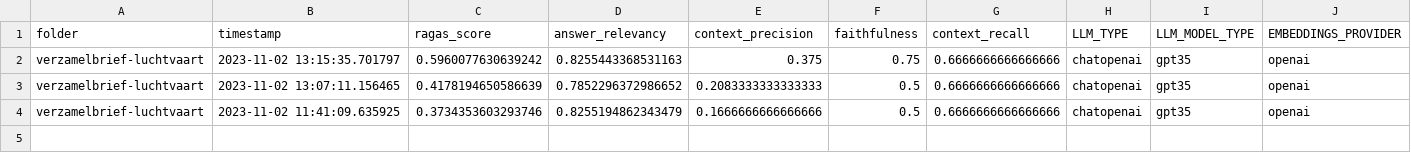
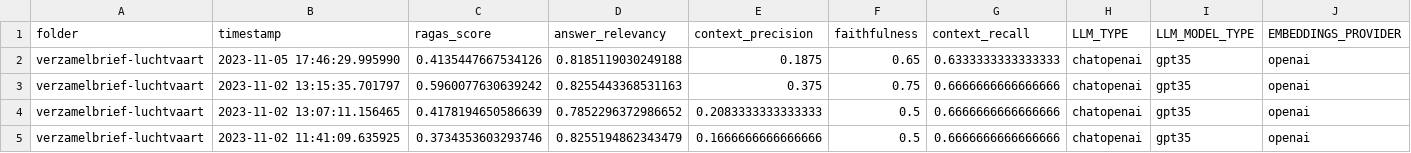
Before and after one commit to pbl-nl/appl-docchat, a TSV file: evaluate/verzamelbrief-luchtvaart_agg.tsv, drawn as a sheet; only a part is shown; rows hold the shown columns only; the diff names each change by its address in the sheet, - before the commit and + after, or states it on an @@ line.

```diff
--- a/evaluate/verzamelbrief-luchtvaart_agg.tsv
+++ b/evaluate/verzamelbrief-luchtvaart_agg.tsv
+row 2: verzamelbrief-luchtvaart | 2023-11-05 17:46:29.995990 | 0.4135447667534126 | 0.8185119030249188 | 0.1875 | 0.65 | 0.6333333333333333 | chatopenai | gpt35 | openai
```
Also changed, not shown: evaluate/KNMI_werkinstructies_selectie_agg.tsv, evaluate/deltares_test_agg.tsv, 13 other files.
